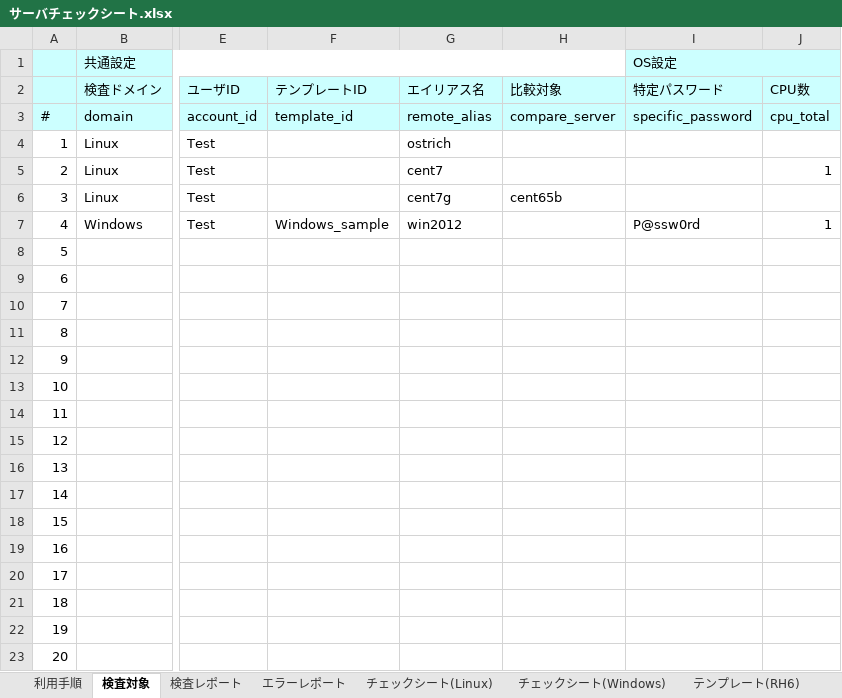
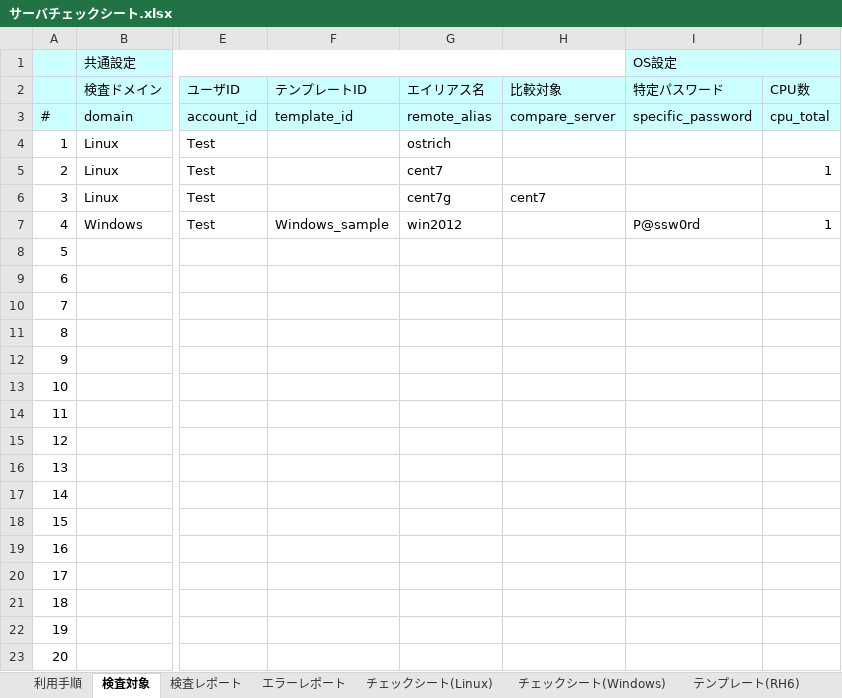
Before and after one commit to frsw3nr/gradle-server-acceptance, an Excel workbook: サーバチェックシート.xlsx, sheet 検査対象, drawn as a sheet; only a part is shown, gaps mark what is left out; values as stored, in another font and other column widths than the file's, no borders; the diff names each change by its address in the sheet, - before the commit and + after, or states it on an @@ line.

```diff
--- a/サーバチェックシート.xlsx (sheet 検査対象)
+++ b/サーバチェックシート.xlsx (sheet 検査対象)
-H6 (比較対象): cent65b
+H6 (比較対象): cent7
```
Also changed, not shown: 10 other files.
